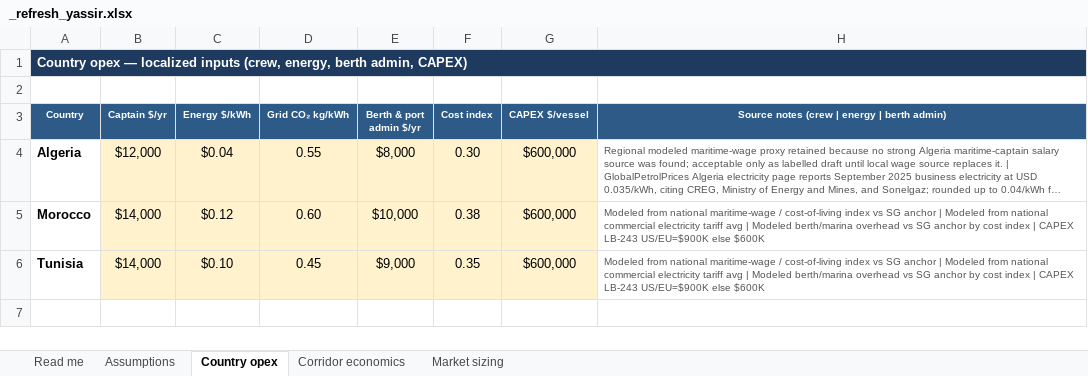
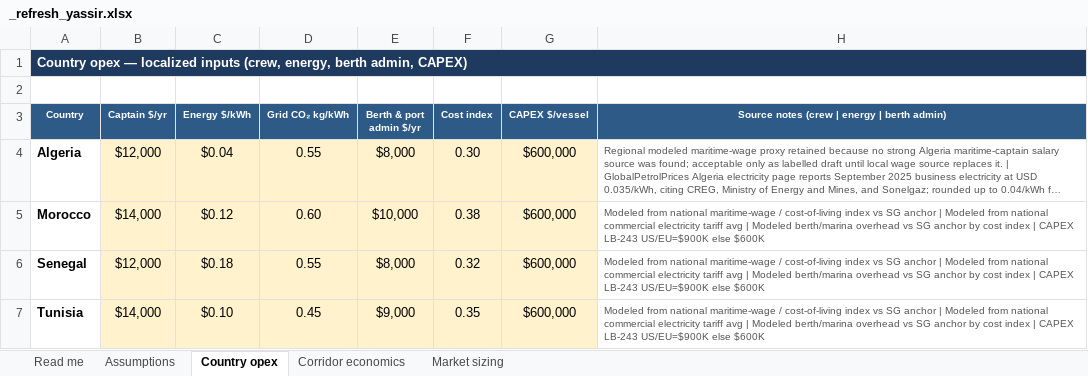
Before and after one commit to jaideepdhanoa/navier-atlas, an Excel workbook: finance/_refresh_yassir.xlsx, sheet Country opex, drawn as a sheet; long unchanged cells end in …; values as stored, in another font and other column widths than the file's, no borders; the diff names each change by its address in the sheet, - before the commit and + after, or states it on an @@ line.

Commit message:
grok(yassir): 4-market economics cascade + growth_case splice (deck gate)
Preflight country-reference (MA/TN/DZ/SN, CAPEX $600K). Full cascade
aggregate→growth→splice over Morocco/Tunisia/Algeria/Senegal. Hub floor
34 boats / $10.8M rev / $115.8M pool replaces stale 43-boat / $111M splice
in both data-clean and partner-pitch yassir.json. Sidecar + local sheet
built; Drive publish pending OAuth tokens.

```diff
--- a/finance/_refresh_yassir.xlsx (sheet Country opex)
+++ b/finance/_refresh_yassir.xlsx (sheet Country opex)
+row 6: Senegal | $12,000 | $0.18 | 0.55 | $8,000 | 0.32 | $600,000 | Modeled from national maritime-wage / cost-of-living index vs SG anchor | Modeled from national commercial electricity tariff avg | Modeled berth/marina overhead vs SG anchor by cost index | CAPEX LB-243 US/EU=$900K else $600K
```
Also changed, not shown: sheet Corridor economics, sheet Market sizing, 8 other files.
